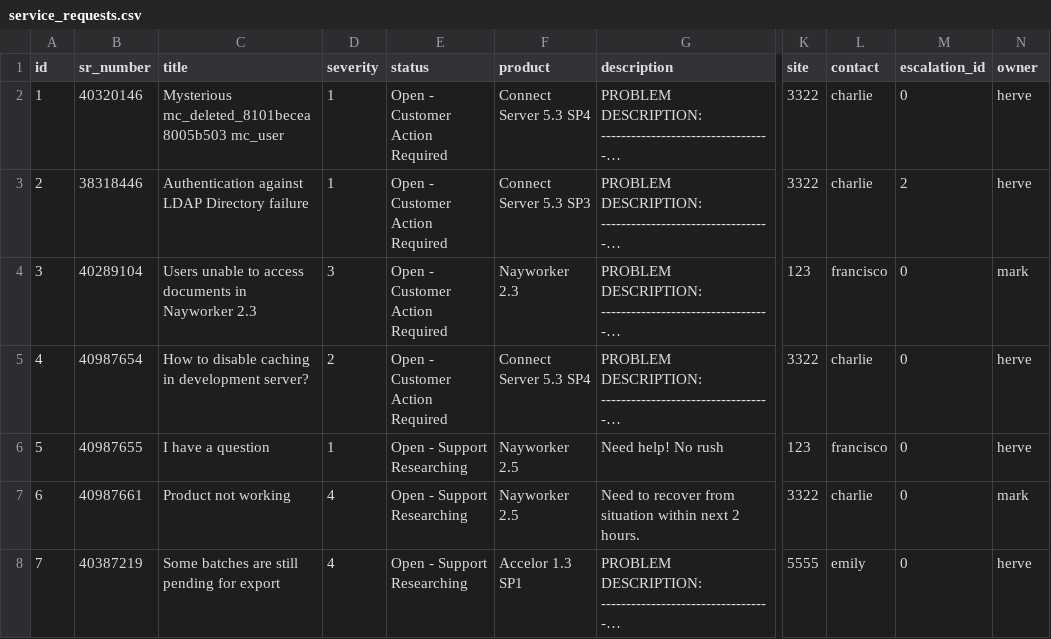
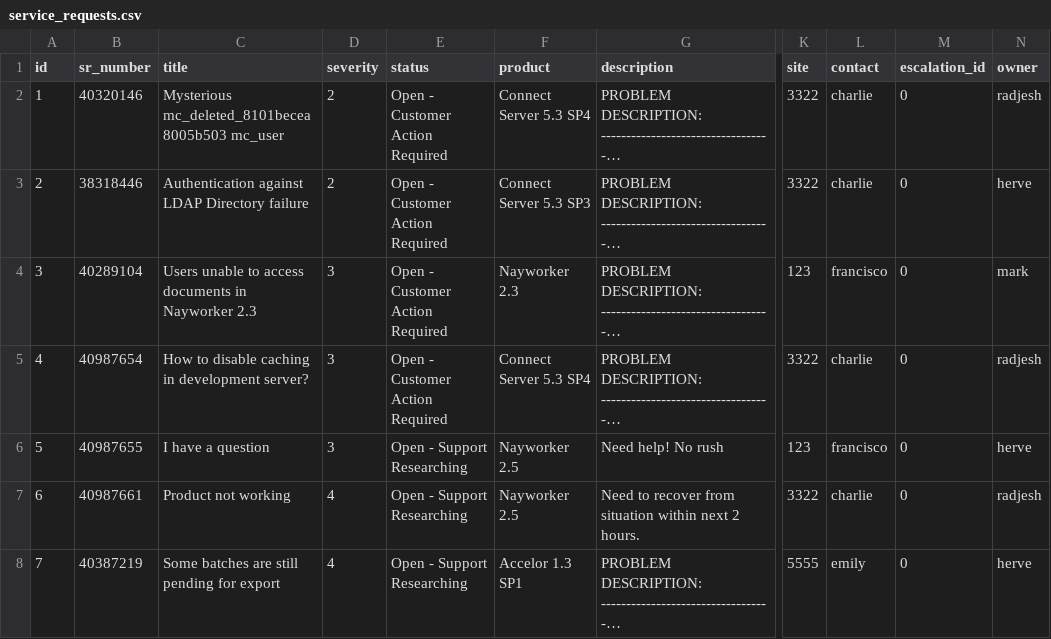
Before and after one commit to gratmoAldo/TC-for-poc, a CSV file: db/data/service_requests.csv, drawn as a sheet; only a part is shown, gaps mark what is left out; long unchanged cells end in …; the diff names each change by its address in the sheet, - before the commit and + after, or states it on an @@ line.

```diff
--- a/db/data/service_requests.csv
+++ b/db/data/service_requests.csv
-D2:D3 (severity): 1
+D2:D3 (severity): 2
-N2 (owner): herve
+N2 (owner): radjesh
-M3 (escalation_id): 2
+M3 (escalation_id): 0
-D5 (severity): 2
+D5 (severity): 3
-N5 (owner): herve
+N5 (owner): radjesh
-D6 (severity): 1
+D6 (severity): 3
-N7 (owner): mark
+N7 (owner): radjesh
```
Also changed, not shown: db/data/sites.csv, db/data/users.csv, 11 other files.
